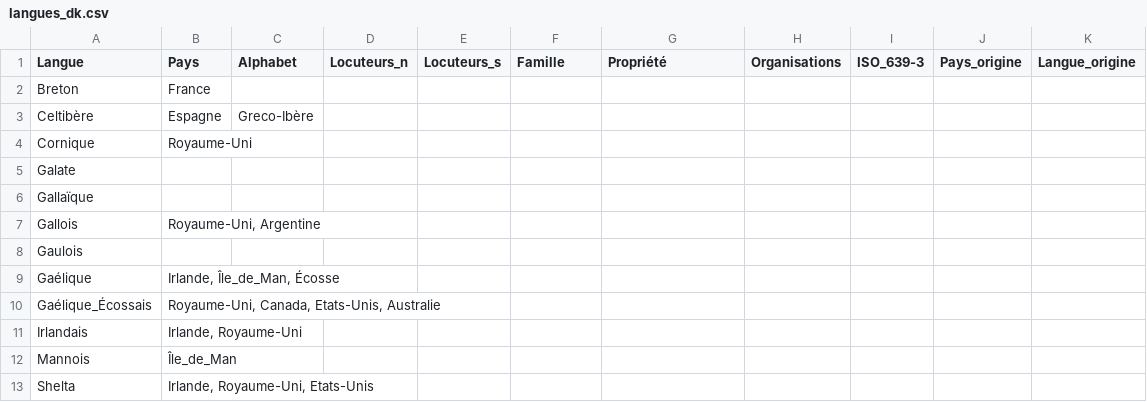
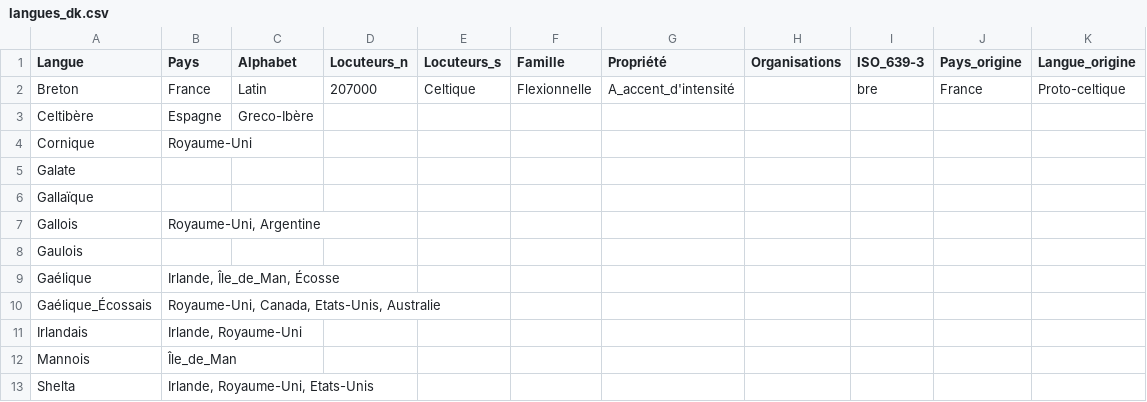
Before and after one commit to Marceau-h/ontologie-s8, a CSV file: CSVS/langues_dk.csv, drawn as a sheet.

Commit message:
Update langues_dk.csv

```diff
--- a/CSVS/langues_dk.csv
+++ b/CSVS/langues_dk.csv
@@ -1,3 +1,3 @@
 Langue,Pays,Alphabet,Locuteurs_n,Locuteurs_s,Famille,Propriété,Organisations,ISO_639-3,Pays_origine,Langue_origine
-Breton,France,,,,,,,,,
+Breton,France,Latin,207000,Celtique,Flexionnelle, A_accent_d'intensité,,bre,France,Proto-celtique,
 Celtibère,Espagne,Greco-Ibère,,,,,,,,
```
